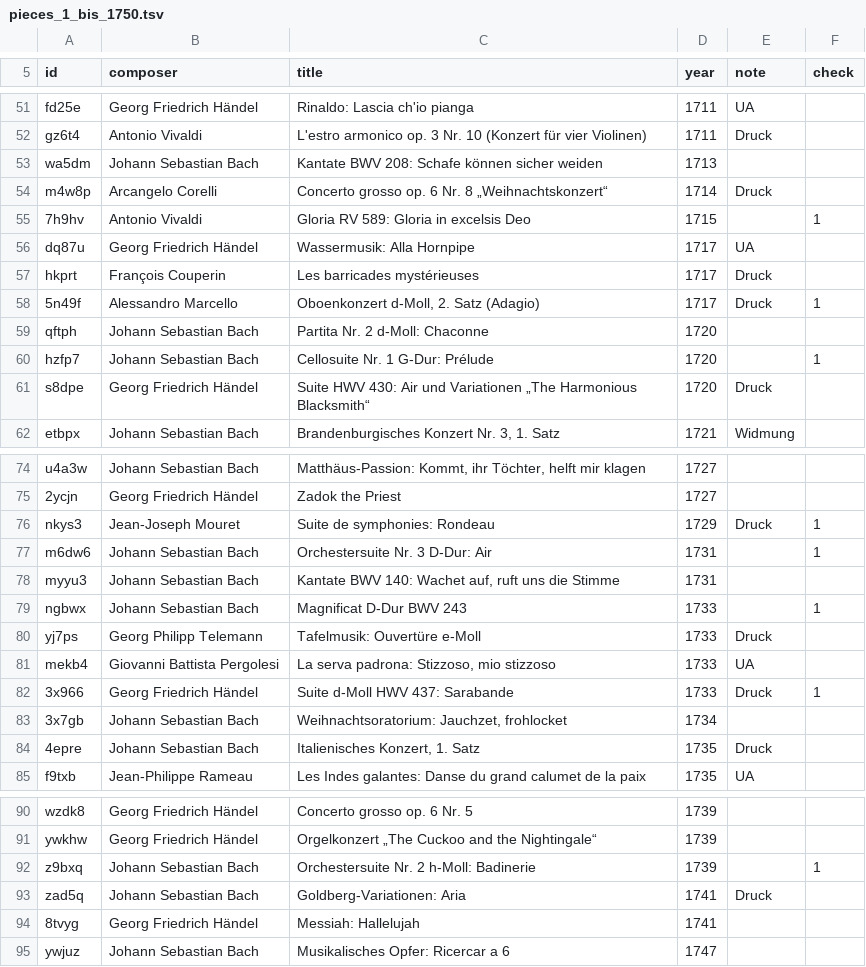
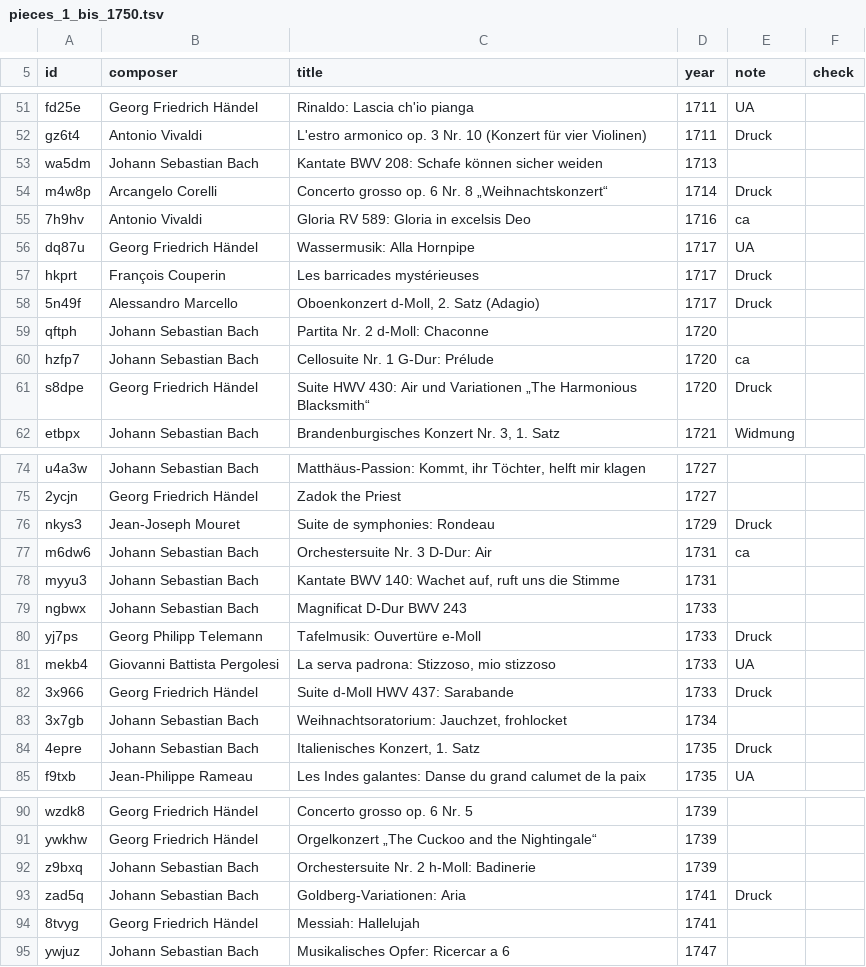
Before and after one commit to Olivier-schroeder/klassik-zeitreise, a TSV file: data/pieces_1_bis_1750.tsv, drawn as a sheet; only a part is shown, gaps mark what is left out; the diff covers the shown part only.

```diff
--- a/data/pieces_1_bis_1750.tsv
+++ b/data/pieces_1_bis_1750.tsv
@@ -54,8 +54,8 @@ wa5dm	Johann Sebastian Bach	Kantate BWV 208: Schafe können sicher weiden	1713
 m4w8p	Arcangelo Corelli	Concerto grosso op. 6 Nr. 8 „Weihnachtskonzert“	1714	Druck
-7h9hv	Antonio Vivaldi	Gloria RV 589: Gloria in excelsis Deo	1715		1
+7h9hv	Antonio Vivaldi	Gloria RV 589: Gloria in excelsis Deo	1716	ca
 dq87u	Georg Friedrich Händel	Wassermusik: Alla Hornpipe	1717	UA
 hkprt	François Couperin	Les barricades mystérieuses	1717	Druck
-5n49f	Alessandro Marcello	Oboenkonzert d-Moll, 2. Satz (Adagio)	1717	Druck	1
+5n49f	Alessandro Marcello	Oboenkonzert d-Moll, 2. Satz (Adagio)	1717	Druck
 qftph	Johann Sebastian Bach	Partita Nr. 2 d-Moll: Chaconne	1720
-hzfp7	Johann Sebastian Bach	Cellosuite Nr. 1 G-Dur: Prélude	1720		1
+hzfp7	Johann Sebastian Bach	Cellosuite Nr. 1 G-Dur: Prélude	1720	ca
 s8dpe	Georg Friedrich Händel	Suite HWV 430: Air und Variationen „The Harmonious Blacksmith“	1720	Druck
@@ -75,9 +75,9 @@ u4a3w	Johann Sebastian Bach	Matthäus-Passion: Kommt, ihr Töchter, helft mir kl
 2ycjn	Georg Friedrich Händel	Zadok the Priest	1727
-nkys3	Jean-Joseph Mouret	Suite de symphonies: Rondeau	1729	Druck	1
-m6dw6	Johann Sebastian Bach	Orchestersuite Nr. 3 D-Dur: Air	1731		1
+nkys3	Jean-Joseph Mouret	Suite de symphonies: Rondeau	1729	Druck
+m6dw6	Johann Sebastian Bach	Orchestersuite Nr. 3 D-Dur: Air	1731	ca
 myyu3	Johann Sebastian Bach	Kantate BWV 140: Wachet auf, ruft uns die Stimme	1731
-ngbwx	Johann Sebastian Bach	Magnificat D-Dur BWV 243	1733		1
+ngbwx	Johann Sebastian Bach	Magnificat D-Dur BWV 243	1733
 yj7ps	Georg Philipp Telemann	Tafelmusik: Ouvertüre e-Moll	1733	Druck
 mekb4	Giovanni Battista Pergolesi	La serva padrona: Stizzoso, mio stizzoso	1733	UA
-3x966	Georg Friedrich Händel	Suite d-Moll HWV 437: Sarabande	1733	Druck	1
+3x966	Georg Friedrich Händel	Suite d-Moll HWV 437: Sarabande	1733	Druck
 3x7gb	Johann Sebastian Bach	Weihnachtsoratorium: Jauchzet, frohlocket	1734
@@ -91,3 +91,3 @@ wzdk8	Georg Friedrich Händel	Concerto grosso op. 6 Nr. 5	1739
 ywkhw	Georg Friedrich Händel	Orgelkonzert „The Cuckoo and the Nightingale“	1739
-z9bxq	Johann Sebastian Bach	Orchestersuite Nr. 2 h-Moll: Badinerie	1739		1
+z9bxq	Johann Sebastian Bach	Orchestersuite Nr. 2 h-Moll: Badinerie	1739
 zad5q	Johann Sebastian Bach	Goldberg-Variationen: Aria	1741	Druck
```
Also changed, not shown: 13 edited cells elsewhere in this file, data/pieces_2_1750_1850.tsv, data/pieces_3_1850_1900.tsv, 3 other files.
